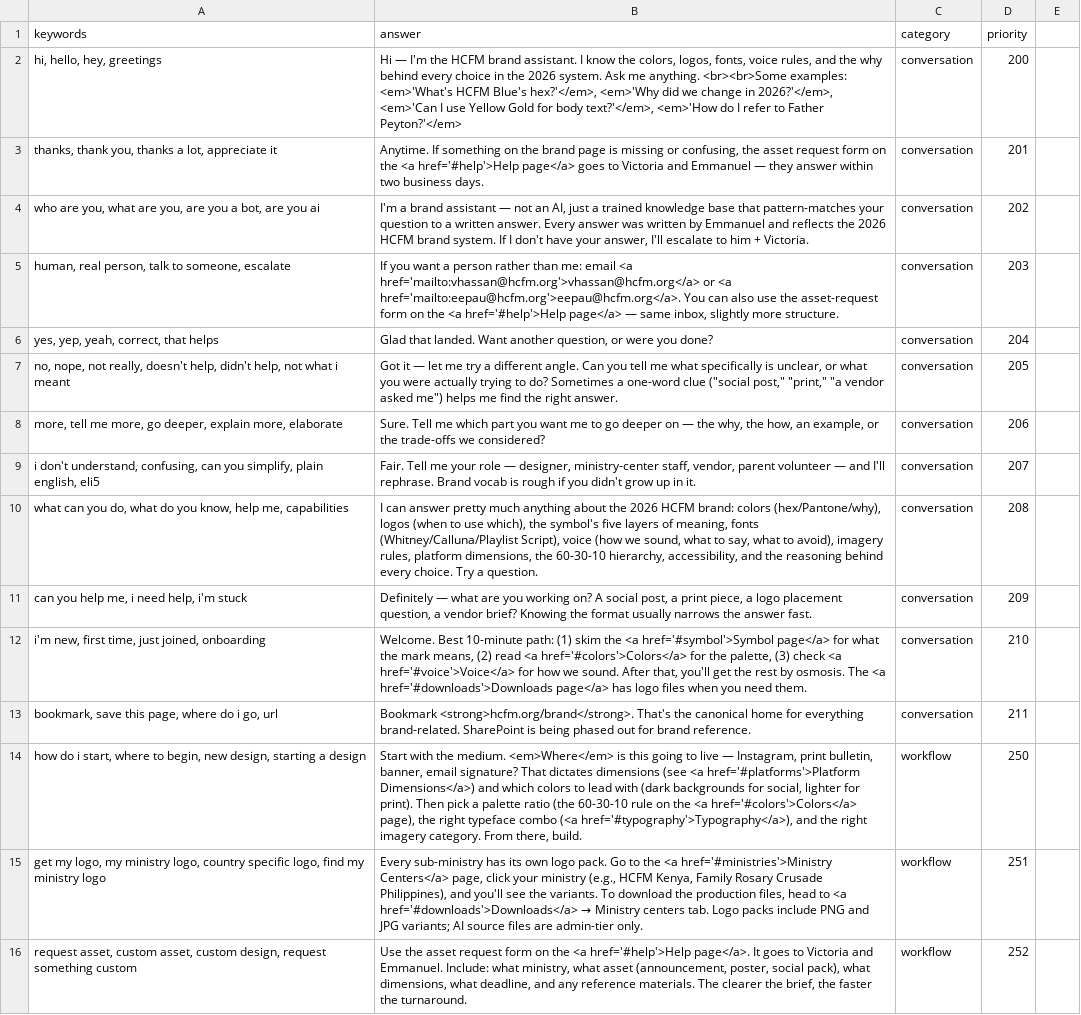
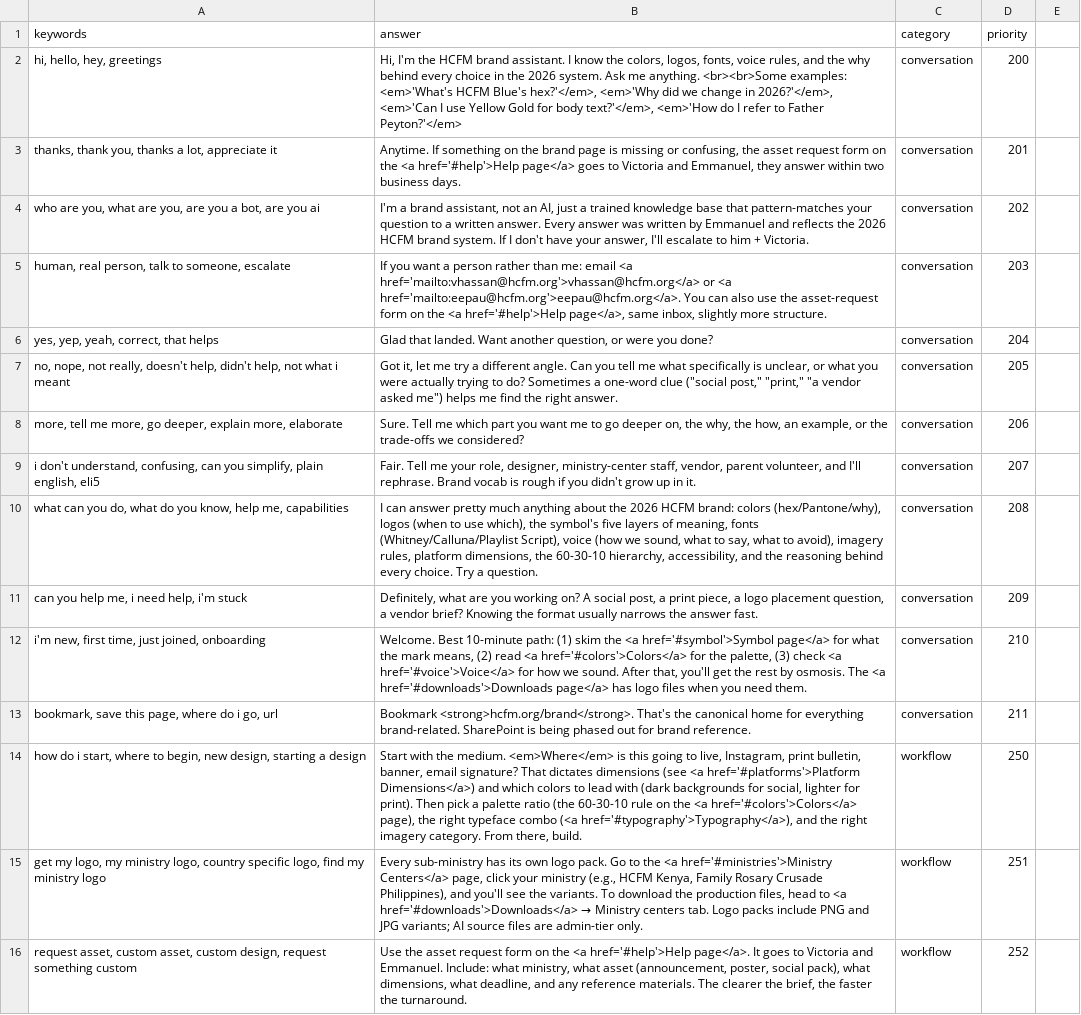
Before and after one commit to EmmanuelEpau/hcfm-brand, a CSV file: build/chatbot_kb_v2_new_rows.csv, drawn as a sheet; only a part is shown; the diff covers the shown part only; the diff names each change by its address in the sheet, - before the commit and + after, or states it on an @@ line.

```diff
--- a/build/chatbot_kb_v2_new_rows.csv
+++ b/build/chatbot_kb_v2_new_rows.csv
-B2 (answer): Hi — I'm the…
+B2 (answer): Hi, I'm the…
-B3 (answer): …Victoria and Emmanuel — they answer…
+B3 (answer): …Victoria and Emmanuel, they answer…
-B4 (answer): …a brand assistant — not an…
+B4 (answer): …a brand assistant, not an…
-B5 (answer): …<a href='#help'>Help page</a> — same inbox,…
+B5 (answer): …<a href='#help'>Help page</a>, same inbox,…
-B7 (answer): Got it — let me…
+B7 (answer): Got it, let me…
-B8 (answer): …go deeper on — the why,…
+B8 (answer): …go deeper on, the why,…
-B9 (answer): …me your role — designer, ministry-center staff, vendor, parent volunteer — and I'll…
+B9 (answer): …me your role, designer, ministry-center staff, vendor, parent volunteer, and I'll…
-B11 (answer): Definitely — what are…
+B11 (answer): Definitely, what are…
-B14 (answer): …going to live — Instagram, print…
+B14 (answer): …going to live, Instagram, print…
```
Also changed, not shown: 77 edited cells elsewhere in this file, 21 other files.
